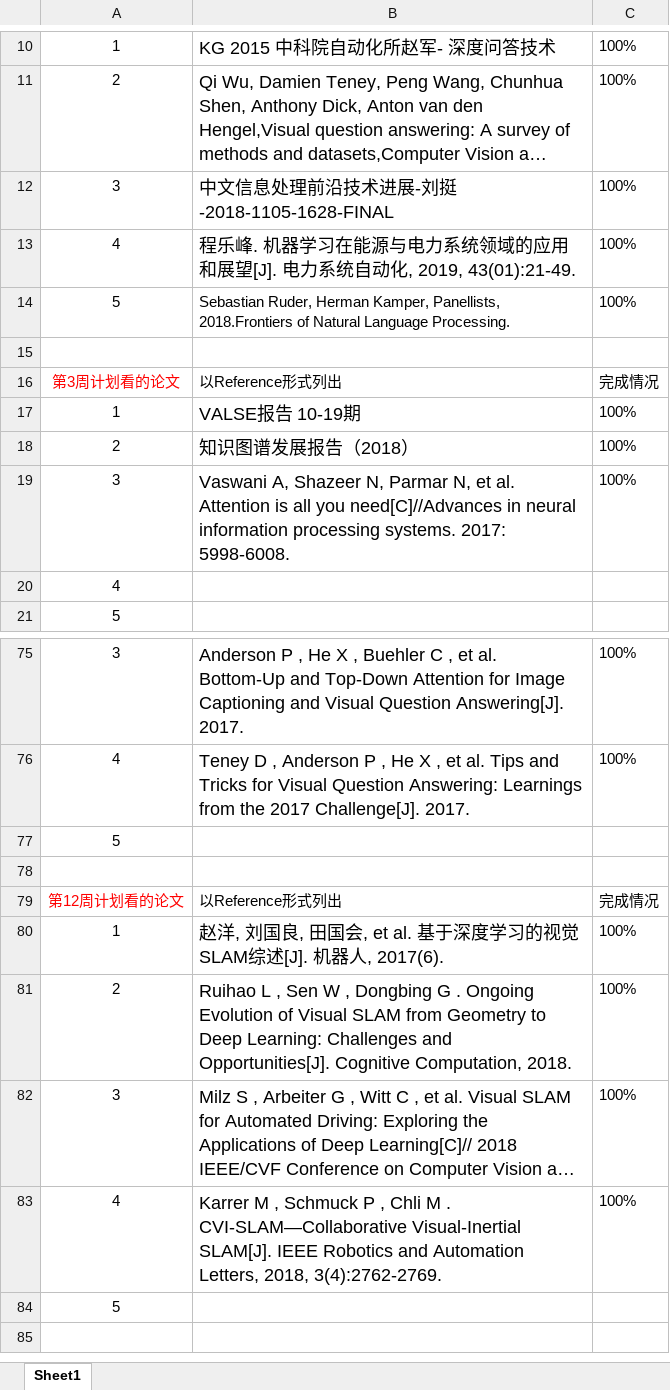
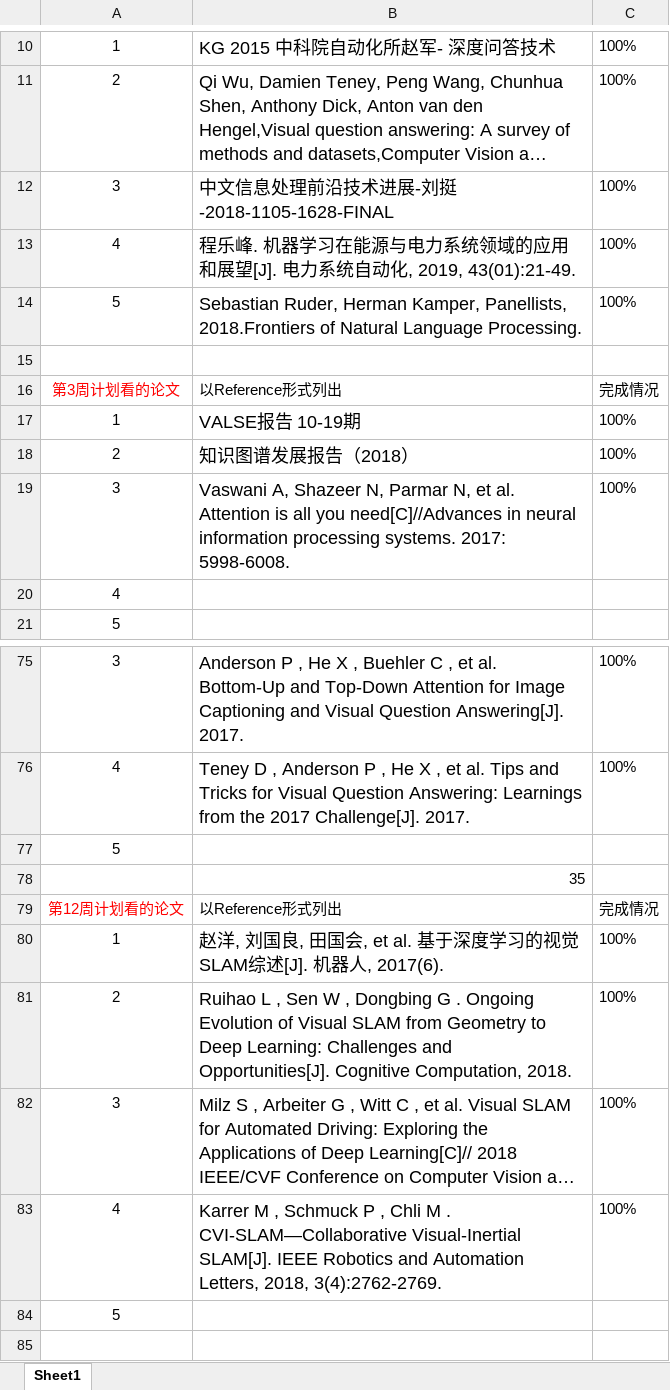
Before and after one commit to yilu-zhang/learning_summary, an Excel workbook: weekly/周报文献列表.xlsx, sheet Sheet1, drawn as a sheet; only a part is shown, gaps mark what is left out; long unchanged cells end in …; values as stored, in another font and other column widths than the file's, no borders; the diff names each change by its address in the sheet, - before the commit and + after, or states it on an @@ line.

```diff
--- a/weekly/周报文献列表.xlsx (sheet Sheet1)
+++ b/weekly/周报文献列表.xlsx (sheet Sheet1)
@@ B14 text size: larger @@
-B78: (empty)
+B78: 35
```
Also changed, not shown: weekly/要做的事.xlsx, 8 other files.
